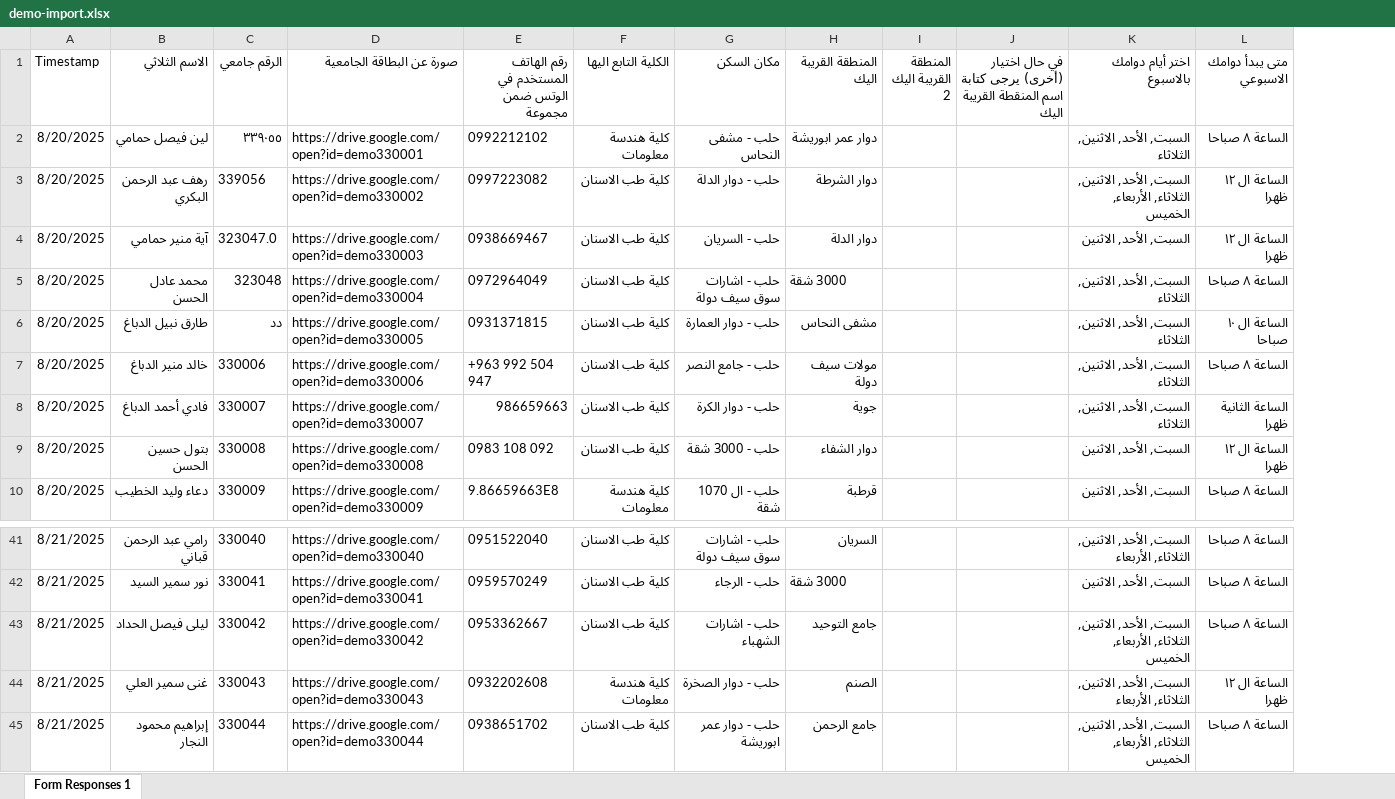
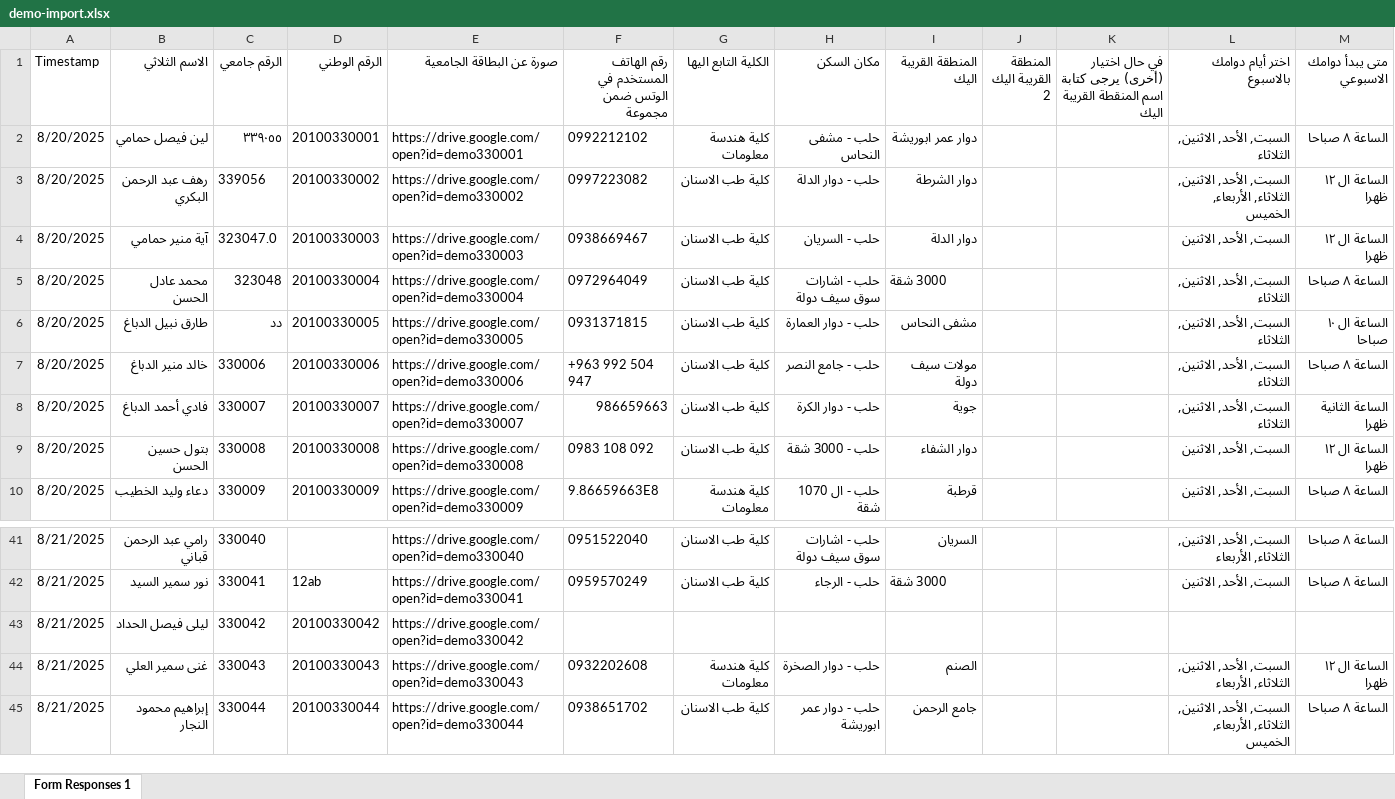
Before and after one commit to AhmadowMP3/somar-system, an Excel workbook: supabase/seed/demo-import.xlsx, sheet Form Responses 1, drawn as a sheet; only a part is shown, gaps mark what is left out; values as stored, in another font and other column widths than the file's, no borders; addresses are those after the commit; the diff names each change by its address in the sheet, - before the commit and + after, or states it on an @@ line.

```diff
--- a/supabase/seed/demo-import.xlsx (sheet Form Responses 1)
+++ b/supabase/seed/demo-import.xlsx (sheet Form Responses 1)
+column D (الرقم الوطني), rows 2-10: 20100330001 | 20100330002 | 20100330003 | 20100330004 | 20100330005 | 20100330006 | 20100330007 | 20100330008 | 20100330009; rows 42-45: 12ab | 20100330042 | 20100330043 | 20100330044
-F43: 0953362667
+F43: (empty)
-G43 (الكلية التابع اليها): كلية طب الاسنان
+G43 (الكلية التابع اليها): (empty)
-H43 (مكان السكن): حلب - اشارات الشهباء
+H43 (مكان السكن): (empty)
-I43 (المنطقة القريبة اليك): جامع التوحيد
+I43 (المنطقة القريبة اليك): (empty)
-L43 (اختر أيام دوامك بالاسبوع): السبت, الأحد, الاثنين, الثلاثاء, الأربعاء, الخميس
+L43 (اختر أيام دوامك بالاسبوع): (empty)
-M43 (متى يبدأ دوامك الاسبوعي): الساعة ٨ صباحا
+M43 (متى يبدأ دوامك الاسبوعي): (empty)
```
Also changed, not shown: 43 other files.
